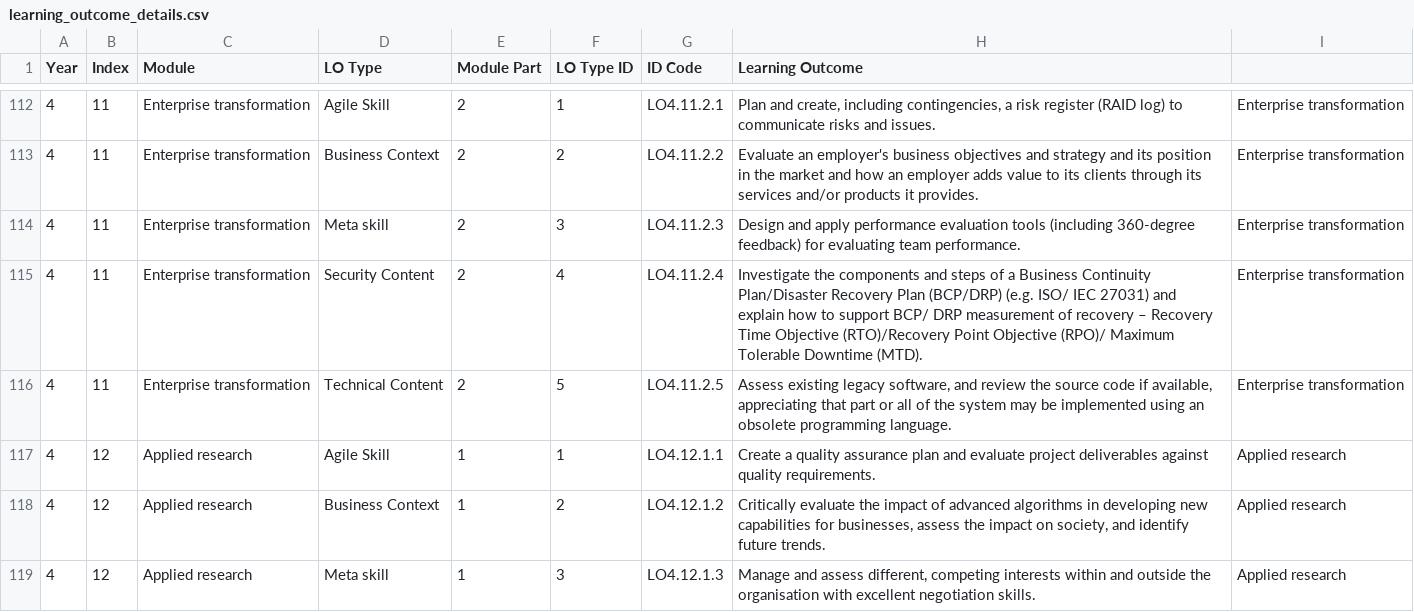
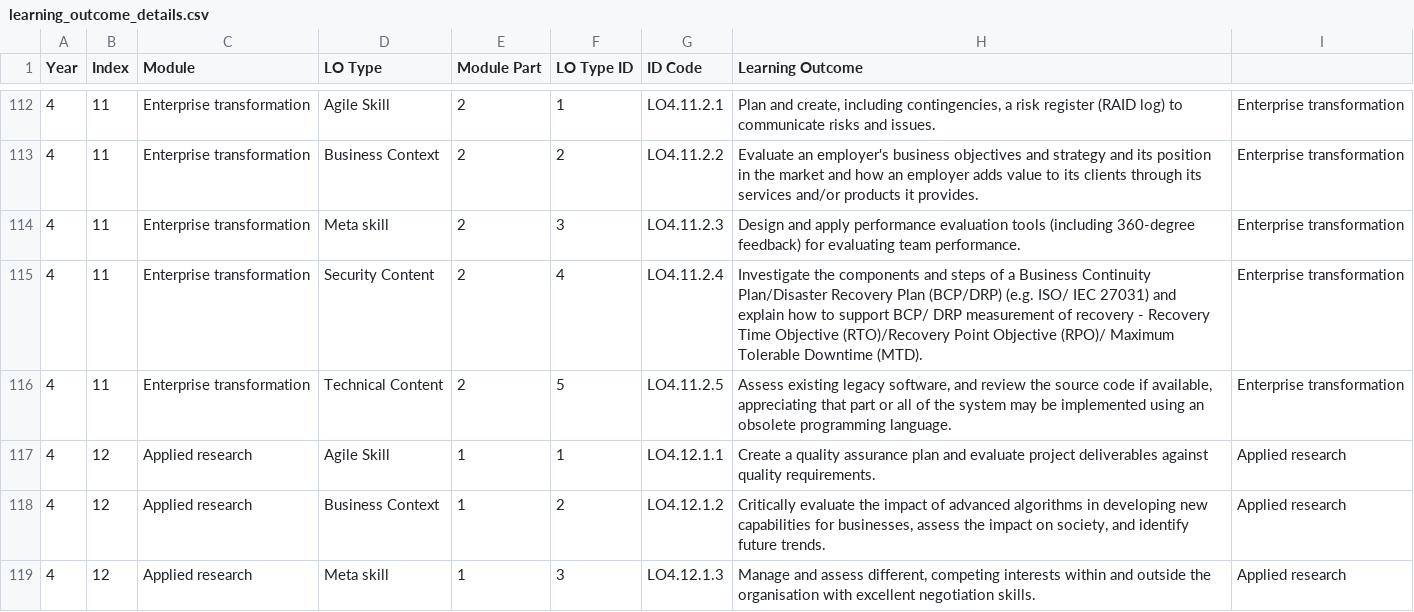
Before and after one commit to tommccallum/slackbot, a CSV file: responder/data/learning_outcome_details.csv, drawn as a sheet; only a part is shown, gaps mark what is left out; the diff covers the shown part only.

Commit message:
saved learning outcomes as ascii instead of utf-8

```diff
--- a/responder/data/learning_outcome_details.csv
+++ b/responder/data/learning_outcome_details.csv
@@ -114,3 +114,3 @@
 4,11,"Enterprise transformation","Meta skill",2,3,"LO4.11.2.3","Design and apply performance evaluation tools (including 360-degree feedback) for evaluating team performance.","Enterprise transformation"
-4,11,"Enterprise transformation","Security Content",2,4,"LO4.11.2.4","Investigate the components and steps of a Business Continuity Plan/Disaster Recovery Plan (BCP/DRP) (e.g. ISO/ IEC 27031) and explain how to support BCP/ DRP measurement of recovery – Recovery Time Objective (RTO)/Recovery Point Objective (RPO)/ Maximum Tolerable Downtime (MTD).","Enterprise transformation"
+4,11,"Enterprise transformation","Security Content",2,4,"LO4.11.2.4","Investigate the components and steps of a Business Continuity Plan/Disaster Recovery Plan (BCP/DRP) (e.g. ISO/ IEC 27031) and explain how to support BCP/ DRP measurement of recovery - Recovery Time Objective (RTO)/Recovery Point Objective (RPO)/ Maximum Tolerable Downtime (MTD).","Enterprise transformation"
 4,11,"Enterprise transformation","Technical Content",2,5,"LO4.11.2.5","Assess existing legacy software, and review the source code if available, appreciating that part or all of the system may be implemented using an obsolete programming language.","Enterprise transformation"
```
Also changed, not shown: 5 edited cells elsewhere in this file, 1 other file.
